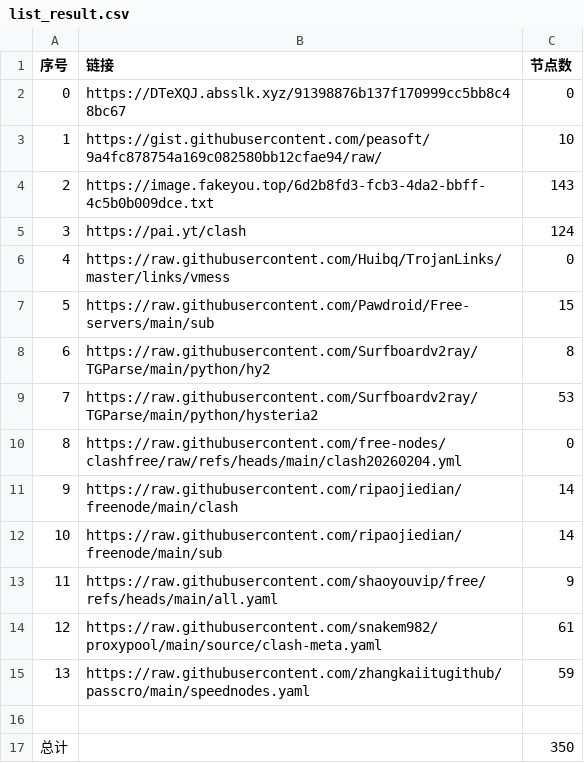
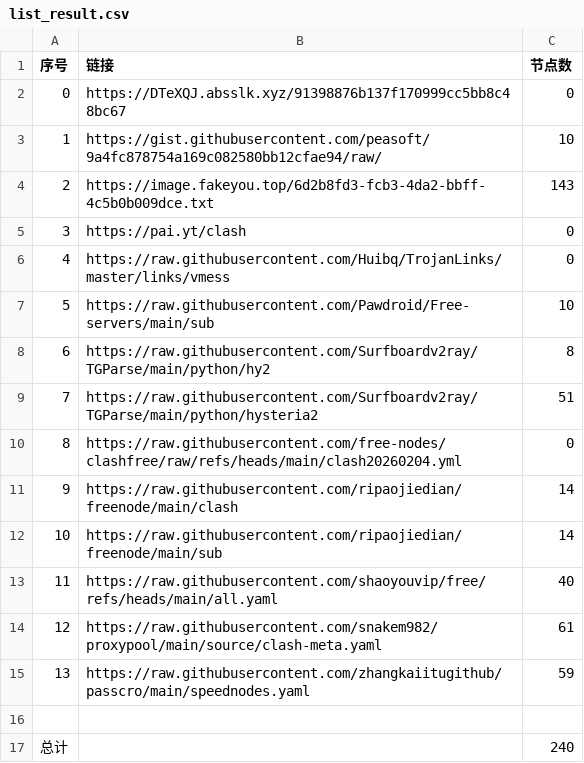
Before and after one commit to ResonanceForge/NoMoreWalls, a CSV file: list_result.csv, drawn as a sheet.

```diff
--- a/list_result.csv
+++ b/list_result.csv
@@ -4,7 +4,7 @@
 2,https://image.fakeyou.top/6d2b8fd3-fcb3-4da2-bbff-4c5b0b009dce.txt,143
-3,https://pai.yt/clash,124
+3,https://pai.yt/clash,0
 4,https://raw.githubusercontent.com/Huibq/TrojanLinks/master/links/vmess,0
-5,https://raw.githubusercontent.com/Pawdroid/Free-servers/main/sub,15
+5,https://raw.githubusercontent.com/Pawdroid/Free-servers/main/sub,10
 6,https://raw.githubusercontent.com/Surfboardv2ray/TGParse/main/python/hy2,8
-7,https://raw.githubusercontent.com/Surfboardv2ray/TGParse/main/python/hysteria2,53
+7,https://raw.githubusercontent.com/Surfboardv2ray/TGParse/main/python/hysteria2,51
 8,https://raw.githubusercontent.com/free-nodes/clashfree/raw/refs/heads/main/clash20260204.yml,0
@@ -12,3 +12,3 @@
 10,https://raw.githubusercontent.com/ripaojiedian/freenode/main/sub,14
-11,https://raw.githubusercontent.com/shaoyouvip/free/refs/heads/main/all.yaml,9
+11,https://raw.githubusercontent.com/shaoyouvip/free/refs/heads/main/all.yaml,40
 12,https://raw.githubusercontent.com/snakem982/proxypool/main/source/clash-meta.yaml,61
@@ -16,2 +16,2 @@
 
-总计,,350
+总计,,240
```
Also changed, not shown: 27 other files.
